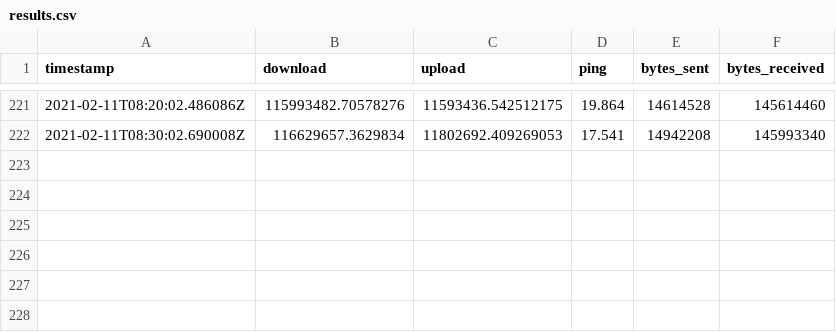
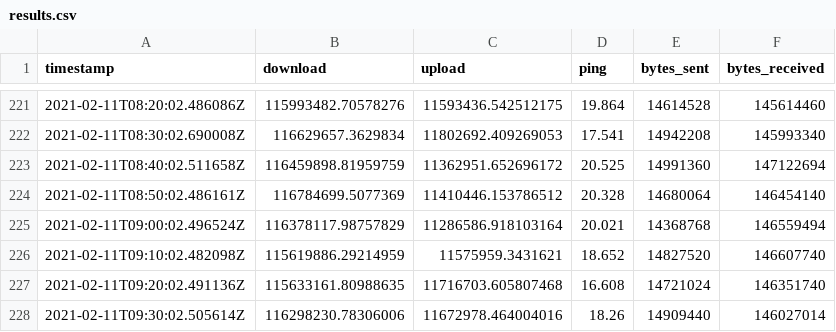
Before and after one commit to evaaan/speedtest-cli-task, a CSV file: log/results.csv, drawn as a sheet; only a part is shown, gaps mark what is left out; the diff names each change by its address in the sheet, - before the commit and + after, or states it on an @@ line.

Commit message:
autogenerated log update

```diff
--- a/log/results.csv
+++ b/log/results.csv
+row 223: 2021-02-11T08:40:02.511658Z | 116459898.81959759 | 11362951.652696172 | 20.525 | 14991360 | 147122694
+row 224: 2021-02-11T08:50:02.486161Z | 116784699.5077369 | 11410446.153786512 | 20.328 | 14680064 | 146454140
+row 225: 2021-02-11T09:00:02.496524Z | 116378117.98757829 | 11286586.918103164 | 20.021 | 14368768 | 146559494
+row 226: 2021-02-11T09:10:02.482098Z | 115619886.29214959 | 11575959.3431621 | 18.652 | 14827520 | 146607740
+row 227: 2021-02-11T09:20:02.491136Z | 115633161.80988635 | 11716703.605807468 | 16.608 | 14721024 | 146351740
+row 228: 2021-02-11T09:30:02.505614Z | 116298230.78306006 | 11672978.464004016 | 18.26 | 14909440 | 146027014
```
